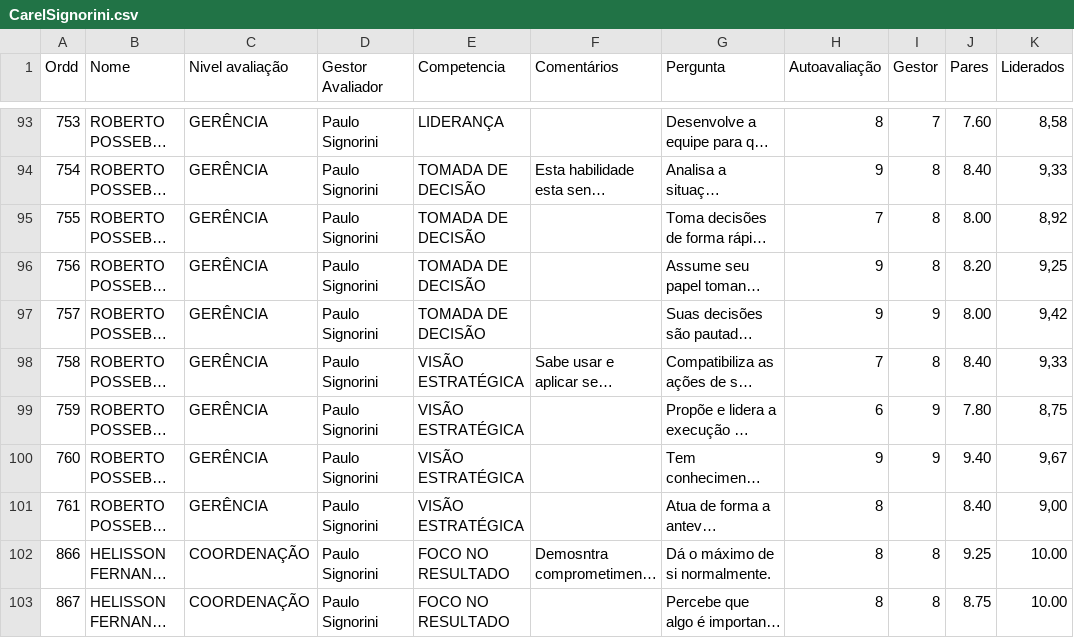
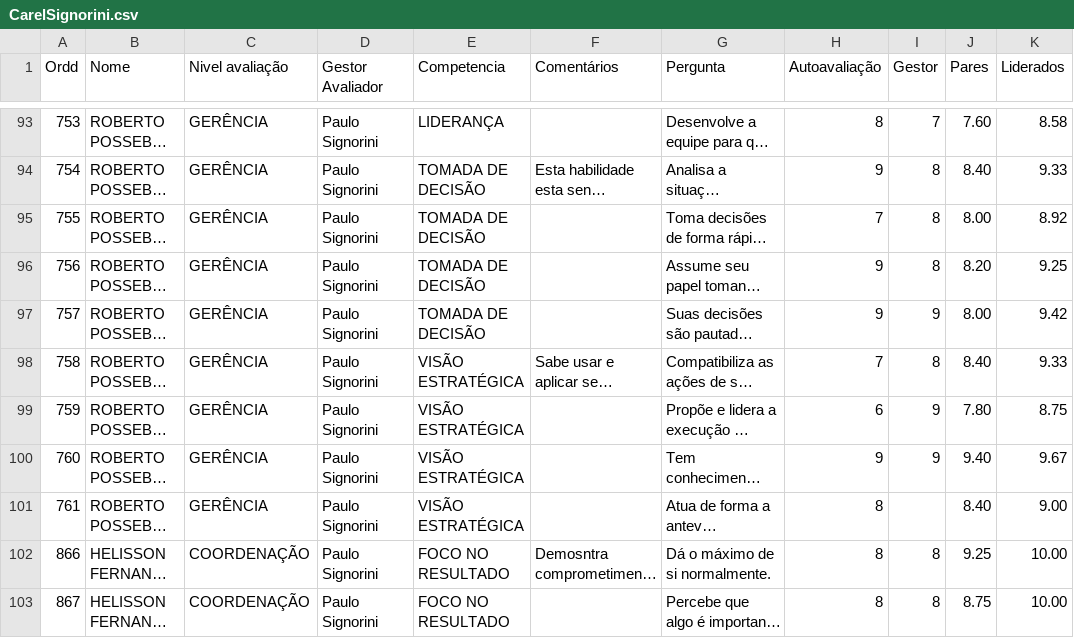
Before and after one commit to Danipag4/11-Paulo-Signorini, a CSV file: CarelSignorini.csv, drawn as a sheet; only a part is shown, gaps mark what is left out; long unchanged cells end in …; the diff covers the shown part only; the diff names each change by its address in the sheet, - before the commit and + after, or states it on an @@ line.

```diff
--- a/CarelSignorini.csv
+++ b/CarelSignorini.csv
-K93 (Liderados): 8,58
+K93 (Liderados): 8.58
-K94 (Liderados): 9,33
+K94 (Liderados): 9.33
-K95 (Liderados): 8,92
+K95 (Liderados): 8.92
-K96 (Liderados): 9,25
+K96 (Liderados): 9.25
-K97 (Liderados): 9,42
+K97 (Liderados): 9.42
-K98 (Liderados): 9,33
+K98 (Liderados): 9.33
-K99 (Liderados): 8,75
+K99 (Liderados): 8.75
-K100 (Liderados): 9,67
+K100 (Liderados): 9.67
-K101 (Liderados): 9,00
+K101 (Liderados): 9.00
```
Also changed, not shown: 27 edited cells elsewhere in this file.
